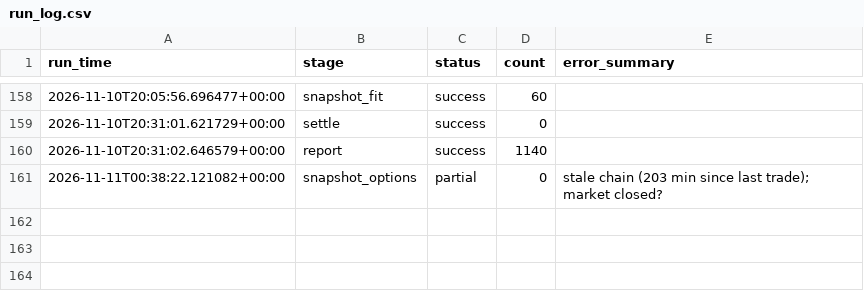
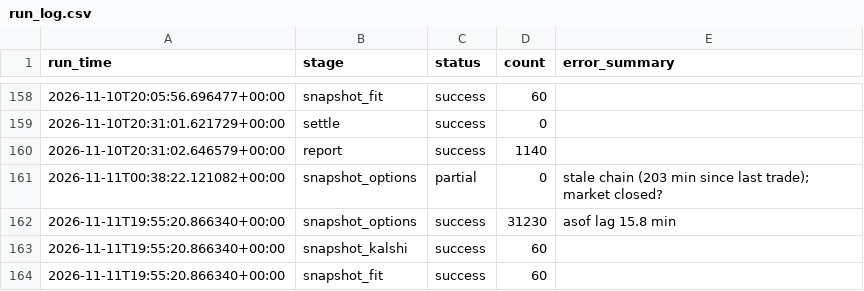
Before and after one commit to japark22/kalshi-mispricing-engine, a CSV file: data/run_log.csv, drawn as a sheet; only a part is shown, gaps mark what is left out.

```diff
--- a/data/run_log.csv
+++ b/data/run_log.csv
@@ -161 +161,4 @@ run_time,stage,status,count,error_summary
 2026-11-11T00:38:22.121082+00:00,snapshot_options,partial,0,stale chain (203 min since last trade); market closed?
+2026-11-11T19:55:20.866340+00:00,snapshot_options,success,31230,asof lag 15.8 min
+2026-11-11T19:55:20.866340+00:00,snapshot_kalshi,success,60,
+2026-11-11T19:55:20.866340+00:00,snapshot_fit,success,60,
```
Also changed, not shown: 3 other files.
